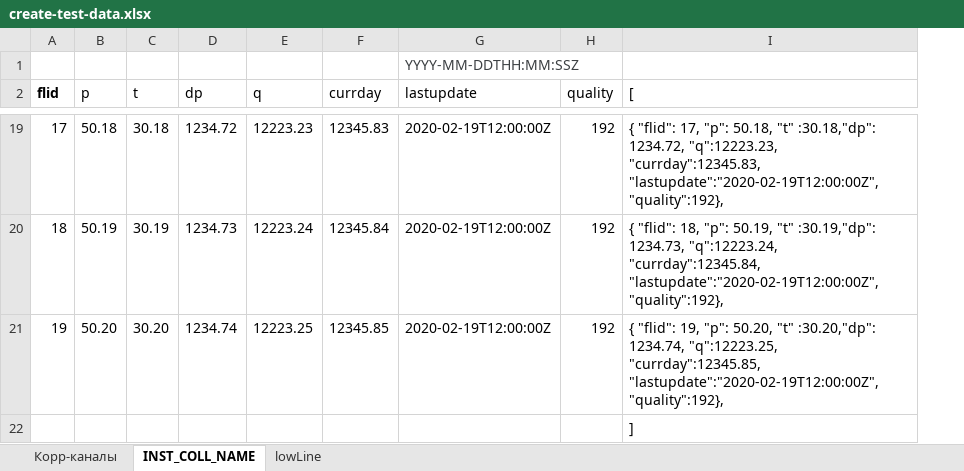
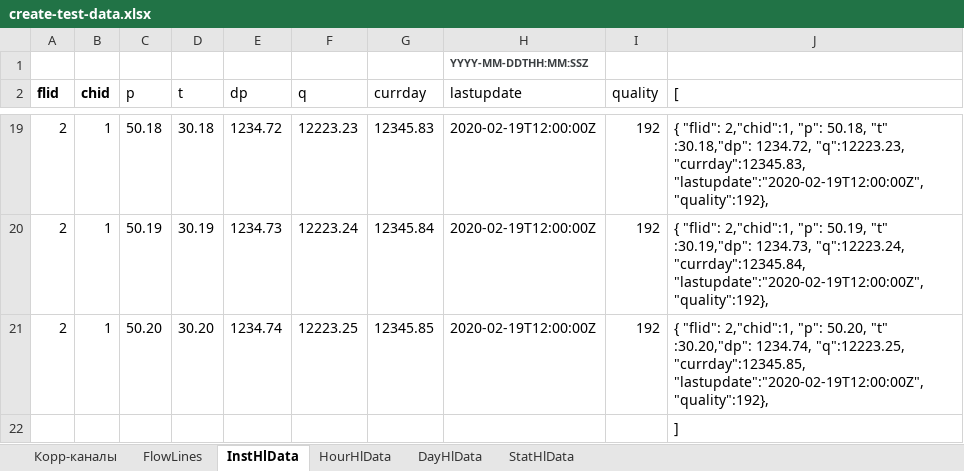
Before and after one commit to alehandro-777/oask-gtp-webapi, an Excel workbook: xls/create-test-data.xlsx, sheet InstHlData, drawn as a sheet; only a part is shown, gaps mark what is left out; values as stored, in another font and other column widths than the file's, no borders; addresses are those after the commit; the diff covers the shown part only; the diff names each change by its address in the sheet, - before the commit and + after, or states it on an @@ line.

```diff
--- a/xls/create-test-data.xlsx (sheet InstHlData)
+++ b/xls/create-test-data.xlsx (sheet InstHlData)
-sheet tab: INST_COLL_NAME
+sheet tab: InstHlData
-sheet tab: lowLine
+sheet tab: FlowLines
+sheet tab: HourHlData
+sheet tab: DayHlData
+sheet tab: StatHlData
@@ sheet tab order changed: Корр-каналы | FlowLines | InstHlData | HourHlData | DayHlData | StatHlData @@
+column B (chid), rows 19-21: all 1
-H1 bold: off
+H1 bold: on, text size: smaller
-A19 (flid): 17
+A19 (flid): 2
-J19 ([): { "flid": 17, "p": 50.18,…
+J19 ([): { "flid": 2,"chid":1, "p": 50.18,…
-A20 (flid): 18
+A20 (flid): 2
-J20 ([): { "flid": 18, "p": 50.19,…
+J20 ([): { "flid": 2,"chid":1, "p": 50.19,…
-A21 (flid): 19
+A21 (flid): 2
-J21 ([): { "flid": 19, "p": 50.20,…
+J21 ([): { "flid": 2,"chid":1, "p": 50.20,…
```
Also changed, not shown: 31 edited cells elsewhere in this sheet, sheet FlowLines, sheet Корр-каналы, hidden cells, 3 other files.
